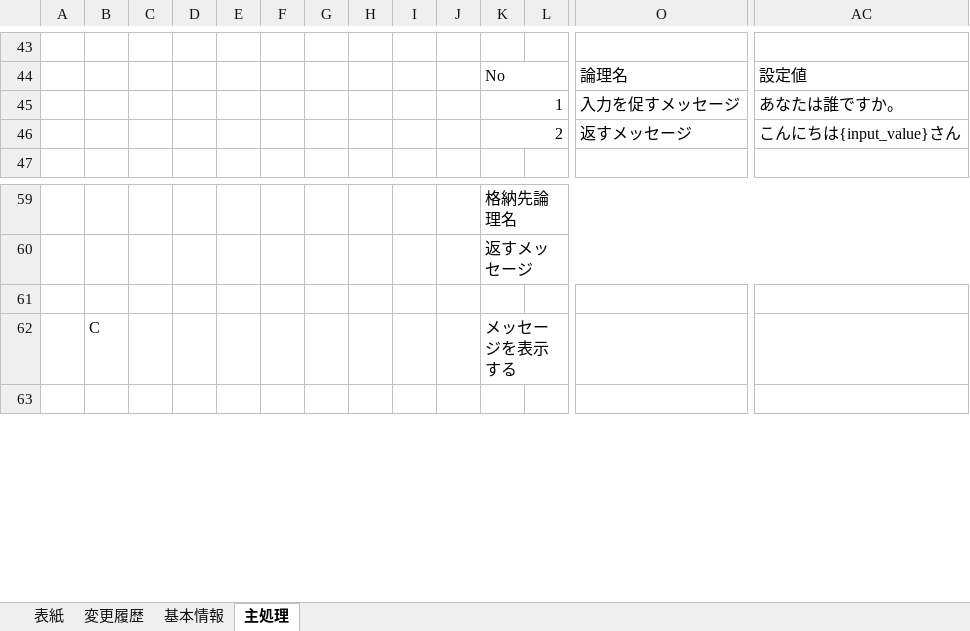
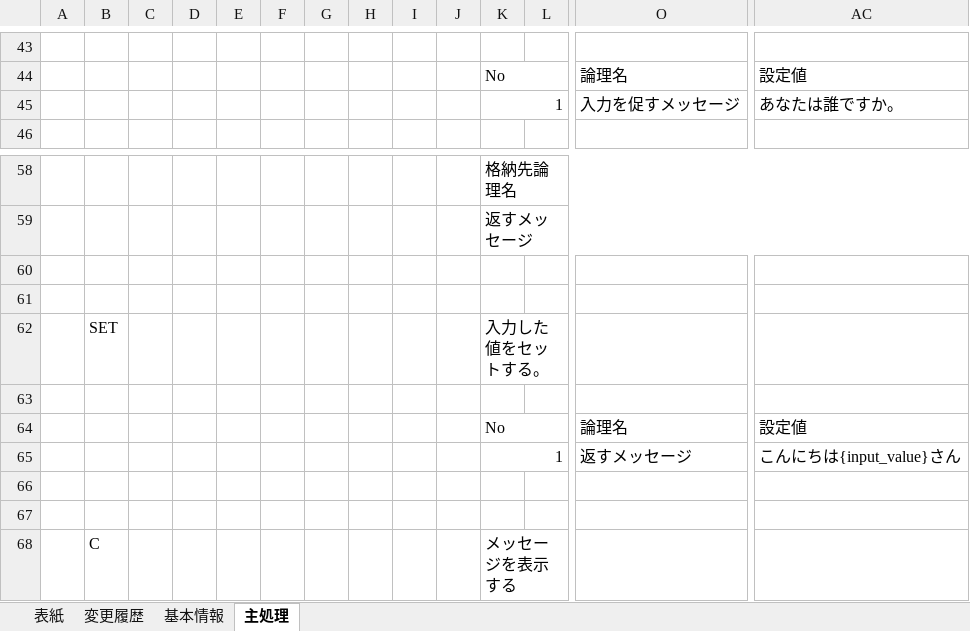
Before and after one commit to SazanamiInko/pythonbase, an Excel workbook: document/docs/pg0003/アプリケーション詳細設計書.xlsx, sheet 主処理, drawn as a sheet; only a part is shown, gaps mark what is left out; the shorter side is filled out with more unchanged rows; values as stored, in another font and other column widths than the file's, no borders; removed rows and columns are numbered as before the commit, all else as after; rows hold the shown columns only; the diff names each change by its address in the sheet, - before the commit and + after, or states it on an @@ line.

```diff
--- a/document/docs/pg0003/アプリケーション詳細設計書.xlsx (sheet 主処理)
+++ b/document/docs/pg0003/アプリケーション詳細設計書.xlsx (sheet 主処理)
-row 46:  |  |  |  |  |  |  |  |  |  | 2 |  | 返すメッセージ | こんにちは{input_value}さん
+row 60: (empty)
+row 61: (empty)
+row 62:  | SET |  |  |  |  |  |  |  |  | 入力した値をセットする。
+row 63: (empty)
+row 64:  |  |  |  |  |  |  |  |  |  | No |  | 論理名 | 設定値
+row 65:  |  |  |  |  |  |  |  |  |  | 1 |  | 返すメッセージ | こんにちは{input_value}さん
+row 66: (empty)
```
Also changed, not shown: document/docs/pg0003/単体テスト仕様書.xlsx, 6 other files.
